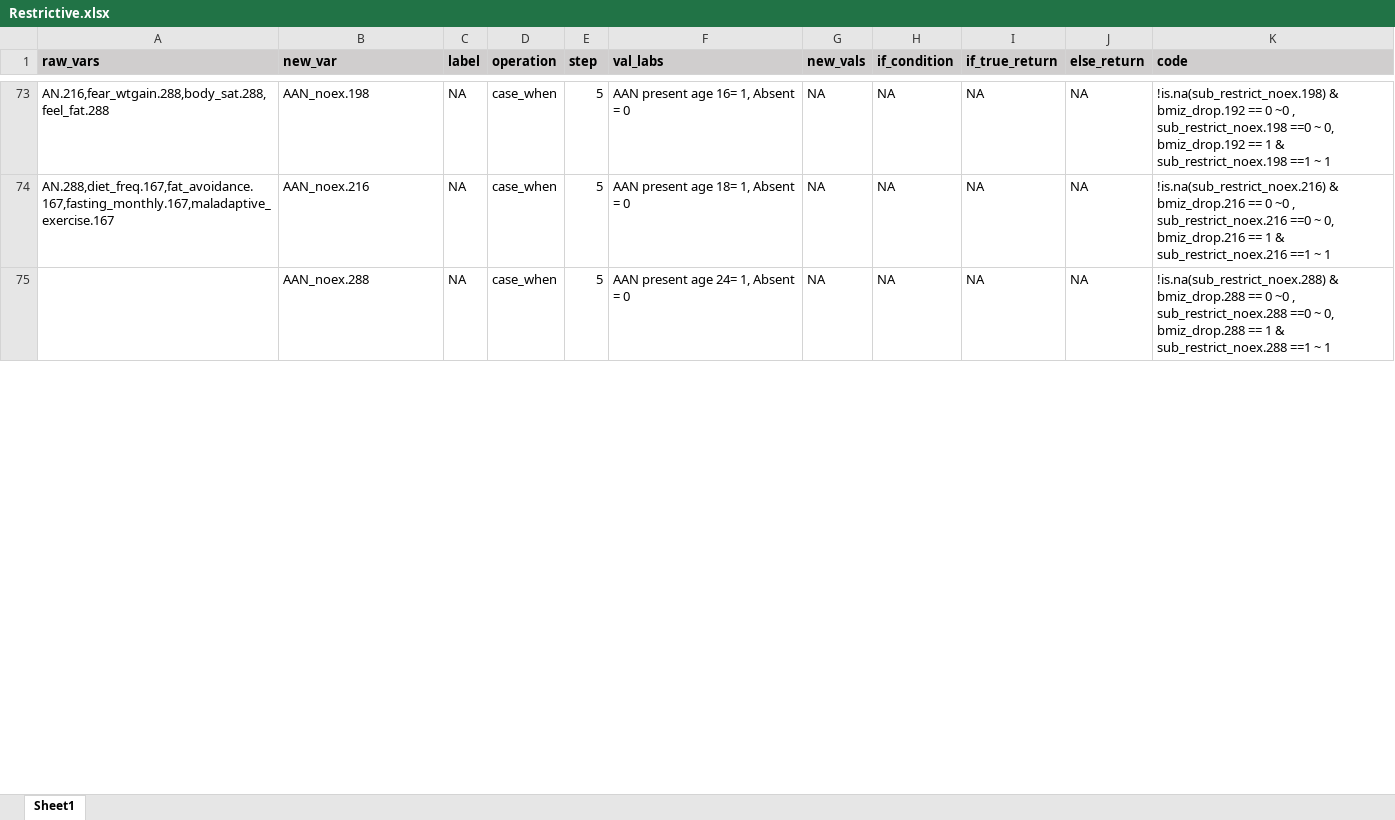
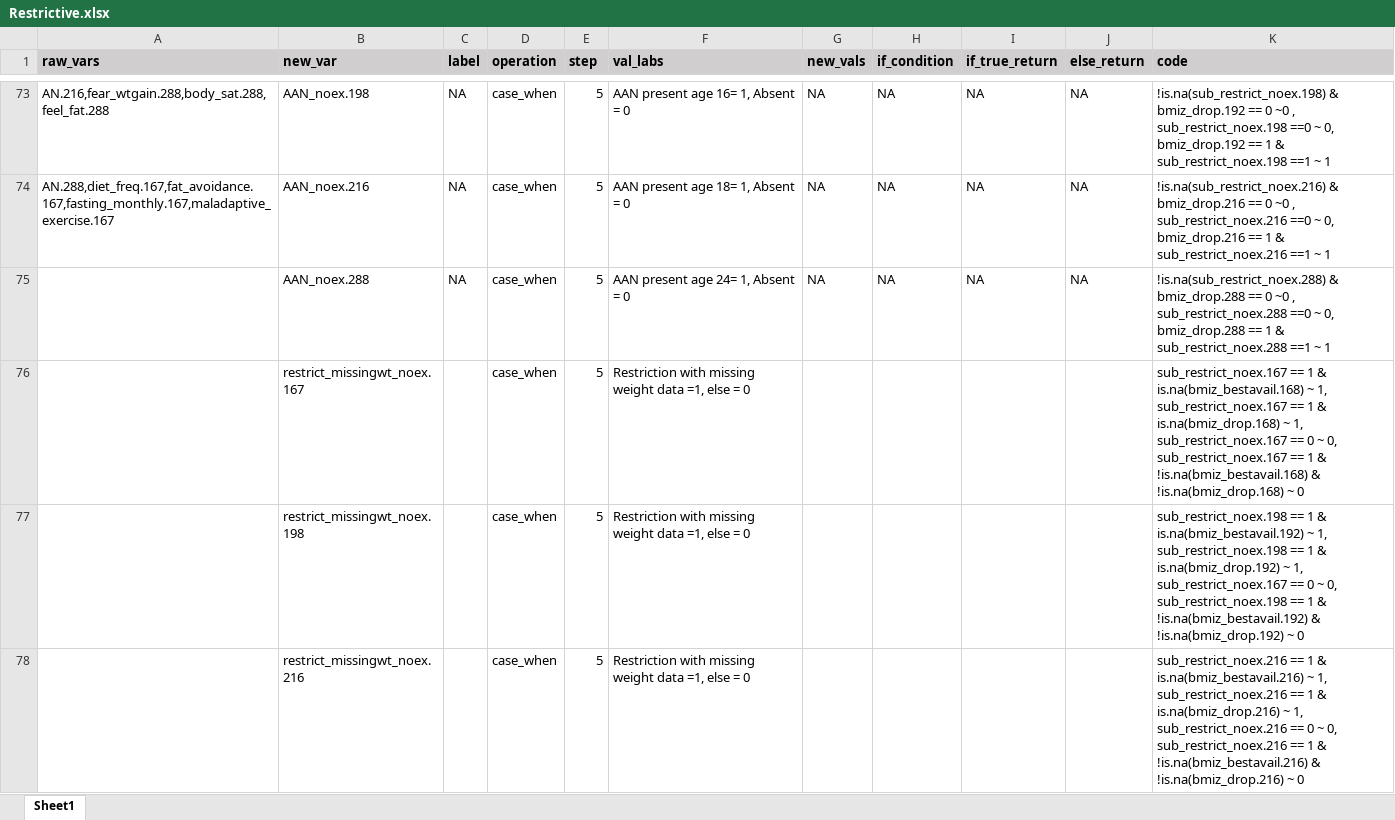
Before and after one commit to embark-lab/ALSPAC-data-cleaning, an Excel workbook: scoresheets/clean/Step_2/Restrictive.xlsx, sheet Sheet1, drawn as a sheet; only a part is shown, gaps mark what is left out; values as stored, in another font and other column widths than the file's, no borders; the diff covers the shown part only; the diff names each change by its address in the sheet, - before the commit and + after, or states it on an @@ line.

Commit message:
updated for BMIZ missing restrict

```diff
--- a/scoresheets/clean/Step_2/Restrictive.xlsx (sheet Sheet1)
+++ b/scoresheets/clean/Step_2/Restrictive.xlsx (sheet Sheet1)
+row 76:  | restrict_missingwt_noex.167 |  | case_when | 5 | Restriction with missing weight data =1, else = 0 |  |  |  |  | sub_restrict_noex.167 == 1 & is.na(bmiz_bestavail.168) ~ 1, sub_restrict_noex.167 == 1 & is.na(bmiz_drop.168) ~ 1, sub_restrict_noex.167 == 0 ~ 0, sub_restrict_noex.167 == 1 & !is.na(bmiz_bestavail.168) & !is.na(bmiz_drop.168) ~ 0
+row 77:  | restrict_missingwt_noex.198 |  | case_when | 5 | Restriction with missing weight data =1, else = 0 |  |  |  |  | sub_restrict_noex.198 == 1 & is.na(bmiz_bestavail.192) ~ 1, sub_restrict_noex.198 == 1 & is.na(bmiz_drop.192) ~ 1, sub_restrict_noex.167 == 0 ~ 0, sub_restrict_noex.198 == 1 & !is.na(bmiz_bestavail.192) & !is.na(bmiz_drop.192) ~ 0
+row 78:  | restrict_missingwt_noex.216 |  | case_when | 5 | Restriction with missing weight data =1, else = 0 |  |  |  |  | sub_restrict_noex.216 == 1 & is.na(bmiz_bestavail.216) ~ 1, sub_restrict_noex.216 == 1 & is.na(bmiz_drop.216) ~ 1, sub_restrict_noex.216 == 0 ~ 0, sub_restrict_noex.216 == 1 & !is.na(bmiz_bestavail.216) & !is.na(bmiz_drop.216) ~ 0
```
Also changed, not shown: 1 added row and 1 edited cell elsewhere in this sheet, 2 other files.
